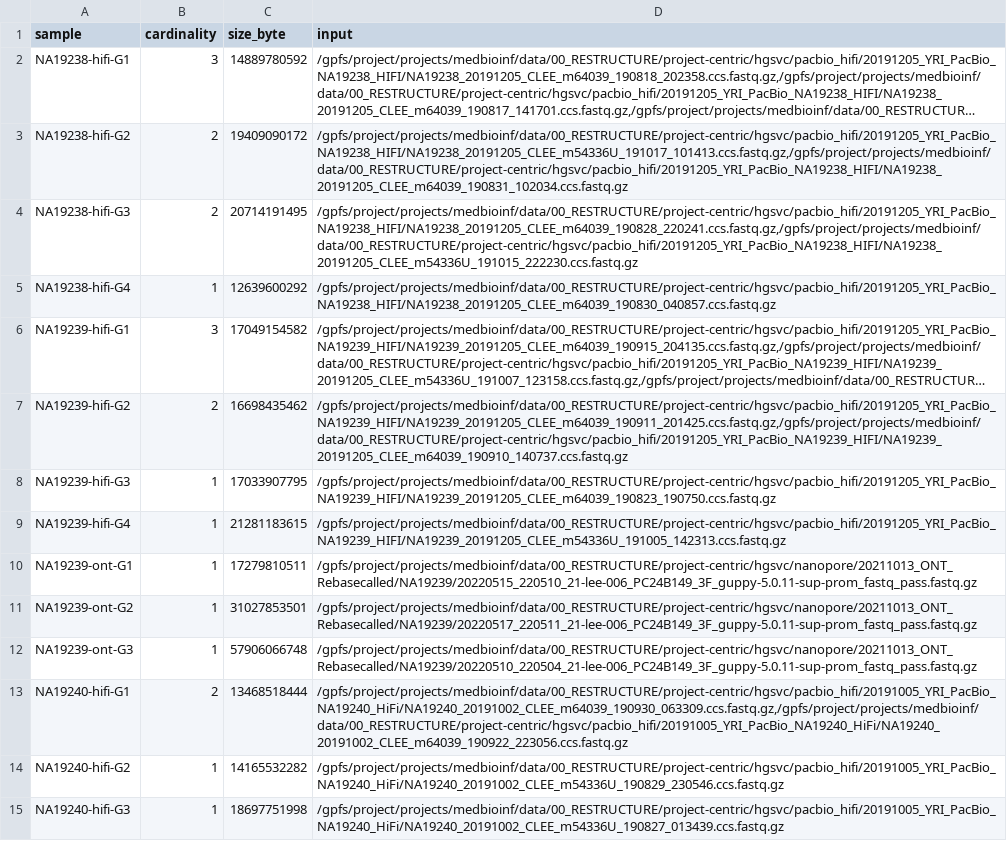
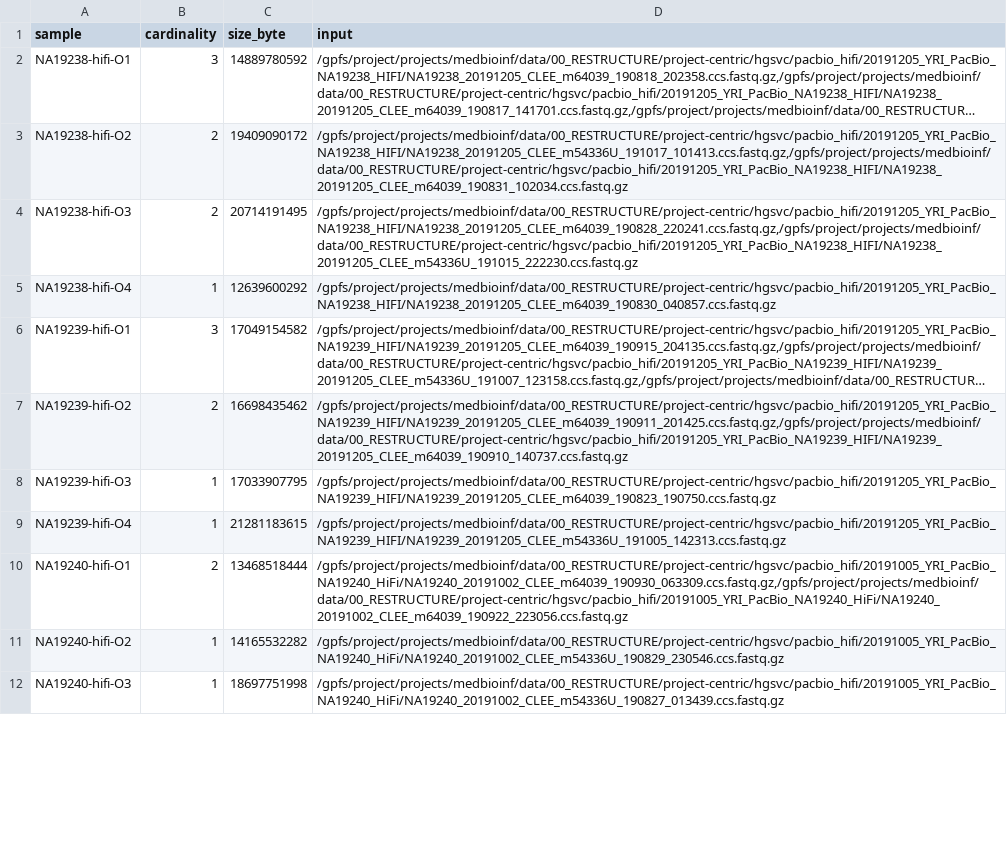
Before and after one commit to core-unit-bioinformatics/project-run-hgsvc-hybrid-assemblies, a TSV file: samples/check_swap_yri-trio.tsv, drawn as a sheet; only a part is shown; long unchanged cells end in …; removed rows and columns are numbered as before the commit, all else as after; the diff covers the shown part only; the diff names each change by its address in the sheet, - before the commit and + after, or states it on an @@ line.

Commit message:
upd yri trio kmer sample sheet

```diff
--- a/samples/check_swap_yri-trio.tsv
+++ b/samples/check_swap_yri-trio.tsv
-A2 (sample): NA19238-hifi-G1
+A2 (sample): NA19238-hifi-O1
-A3 (sample): NA19238-hifi-G2
+A3 (sample): NA19238-hifi-O2
-A4 (sample): NA19238-hifi-G3
+A4 (sample): NA19238-hifi-O3
-A5 (sample): NA19238-hifi-G4
+A5 (sample): NA19238-hifi-O4
-A6 (sample): NA19239-hifi-G1
+A6 (sample): NA19239-hifi-O1
-A7 (sample): NA19239-hifi-G2
+A7 (sample): NA19239-hifi-O2
-A8 (sample): NA19239-hifi-G3
+A8 (sample): NA19239-hifi-O3
-A9 (sample): NA19239-hifi-G4
+A9 (sample): NA19239-hifi-O4
-row 10: NA19239-ont-G1 | 1 | 17279810511 | /gpfs/project/projects/medbioinf/data/00_RESTRUCTURE/project-centric/hgsvc/nanopore/20211013_ONT_Rebasecalled/NA19239/20220515_220510_21-lee-006_PC24B149_3F_guppy-5.0.11-sup-prom_fastq_pass.fastq.gz
-row 11: NA19239-ont-G2 | 1 | 31027853501 | /gpfs/project/projects/medbioinf/data/00_RESTRUCTURE/project-centric/hgsvc/nanopore/20211013_ONT_Rebasecalled/NA19239/20220517_220511_21-lee-006_PC24B149_3F_guppy-5.0.11-sup-prom_fastq_pass.fastq.gz
-row 12: NA19239-ont-G3 | 1 | 57906066748 | /gpfs/project/projects/medbioinf/data/00_RESTRUCTURE/project-centric/hgsvc/nanopore/20211013_ONT_Rebasecalled/NA19239/20220510_220504_21-lee-006_PC24B149_3F_guppy-5.0.11-sup-prom_fastq_pass.fastq.gz
-A10 (sample): NA19240-hifi-G1
+A10 (sample): NA19240-hifi-O1
-A11 (sample): NA19240-hifi-G2
+A11 (sample): NA19240-hifi-O2
-A12 (sample): NA19240-hifi-G3
+A12 (sample): NA19240-hifi-O3
```
Also changed, not shown: 9 added rows, 13 removed rows and 1 edited cell elsewhere in this file.
